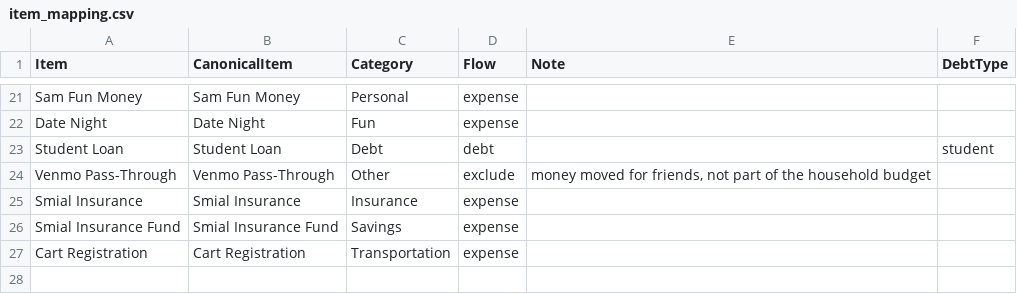
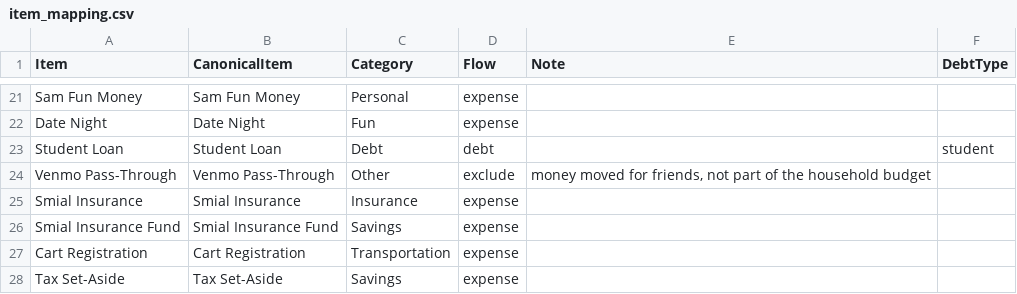
Before and after one commit to JKBeeman92/household-ledger, a CSV file: examples/sample-household/item_mapping.csv, drawn as a sheet; only a part is shown, gaps mark what is left out.

```diff
--- a/examples/sample-household/item_mapping.csv
+++ b/examples/sample-household/item_mapping.csv
@@ -27 +27,2 @@ Smial Insurance Fund,Smial Insurance Fund,Savings,expense,,
 Cart Registration,Cart Registration,Transportation,expense,,
+Tax Set-Aside,Tax Set-Aside,Savings,expense,,
```
Also changed, not shown: examples/sample-household/2026-06-budget.csv, examples/sample-household/5ca1ab1e-01-2025-EveryDollar-BudgetItems.csv, 48 other files.
